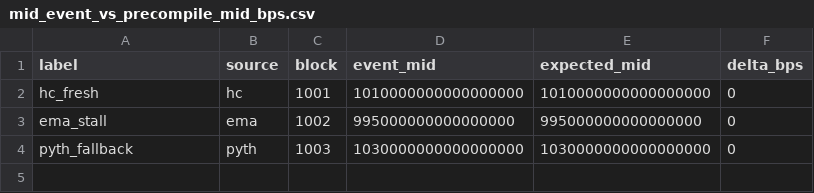
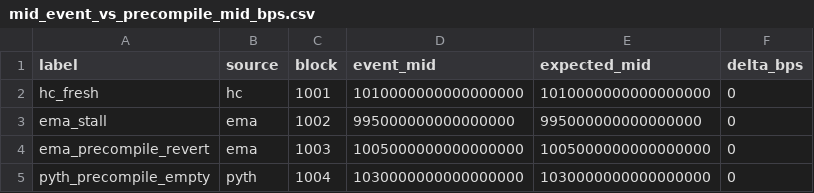
Before and after one commit to PepayLabs/pepay-pools, a CSV file: hype-usdc-dnmm/metrics/mid_event_vs_precompile_mid_bps.csv, drawn as a sheet.

```diff
--- a/hype-usdc-dnmm/metrics/mid_event_vs_precompile_mid_bps.csv
+++ b/hype-usdc-dnmm/metrics/mid_event_vs_precompile_mid_bps.csv
@@ -3,2 +3,3 @@ hc_fresh,hc,1001,1010000000000000000,1010000000000000000,0
 ema_stall,ema,1002,995000000000000000,995000000000000000,0
-pyth_fallback,pyth,1003,1030000000000000000,1030000000000000000,0
+ema_precompile_revert,ema,1003,1005000000000000000,1005000000000000000,0
+pyth_precompile_empty,pyth,1004,1030000000000000000,1030000000000000000,0
```
Also changed, not shown: hype-usdc-dnmm/metrics/load_fee_decay_series.csv, 17 other files.
